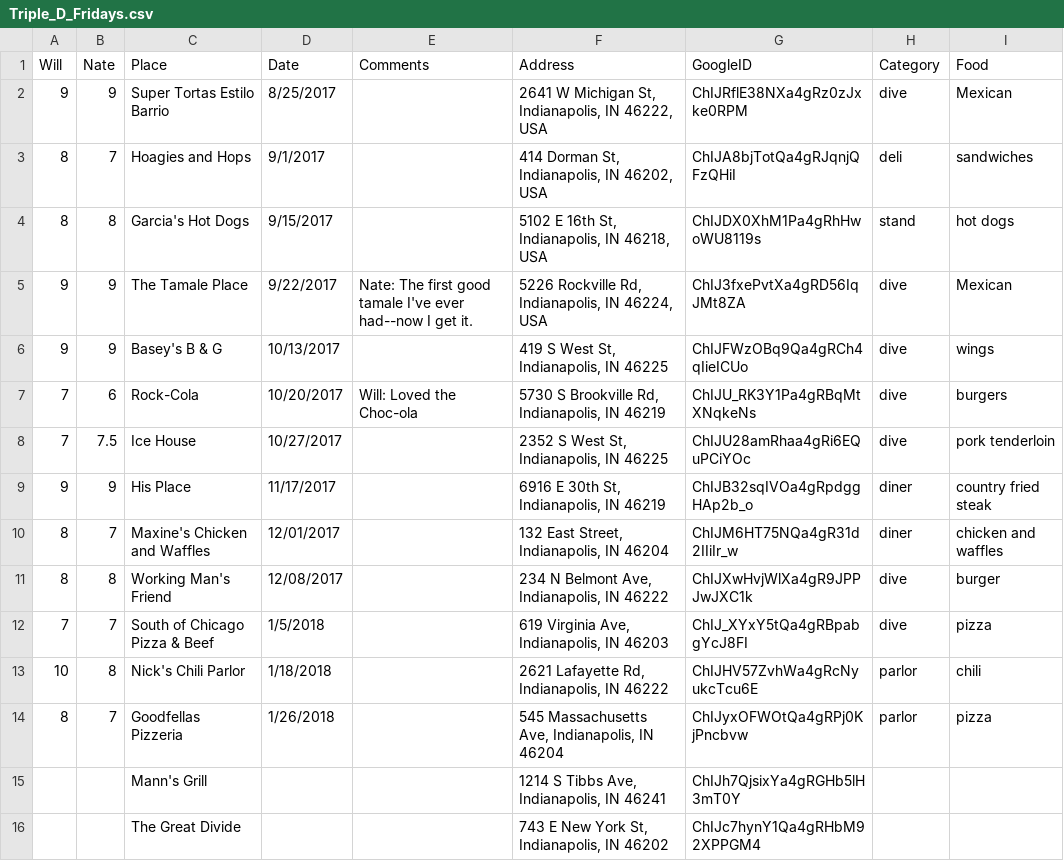
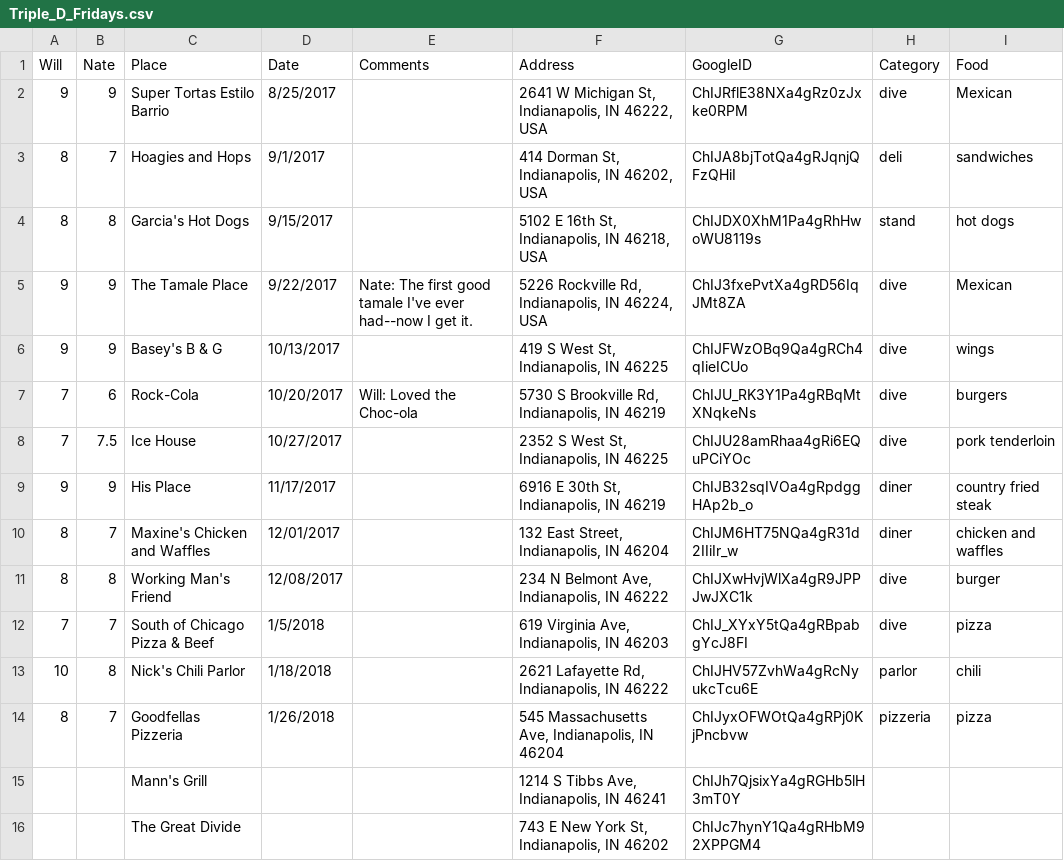
Before and after one commit to NateByers/Triple_D_Fridays, a CSV file: data/Triple_D_Fridays.csv, drawn as a sheet.

Commit message:
Update Triple_D_Fridays.csv

```diff
--- a/data/Triple_D_Fridays.csv
+++ b/data/Triple_D_Fridays.csv
@@ -13,3 +13,3 @@ Will,Nate,Place,Date,Comments,Address,GoogleID,Category,Food
 10,8,Nick's Chili Parlor,1/18/2018,,"2621 Lafayette Rd, Indianapolis, IN 46222",ChIJHV57ZvhWa4gRcNyukcTcu6E,parlor,chili
-8,7,Goodfellas Pizzeria,1/26/2018,,"545 Massachusetts Ave, Indianapolis, IN 46204",ChIJyxOFWOtQa4gRPj0KjPncbvw,parlor,pizza
+8,7,Goodfellas Pizzeria,1/26/2018,,"545 Massachusetts Ave, Indianapolis, IN 46204",ChIJyxOFWOtQa4gRPj0KjPncbvw,pizzeria,pizza
 ,,Mann's Grill,,,"1214 S Tibbs Ave, Indianapolis, IN 46241",ChIJh7QjsixYa4gRGHb5lH3mT0Y,,
```
